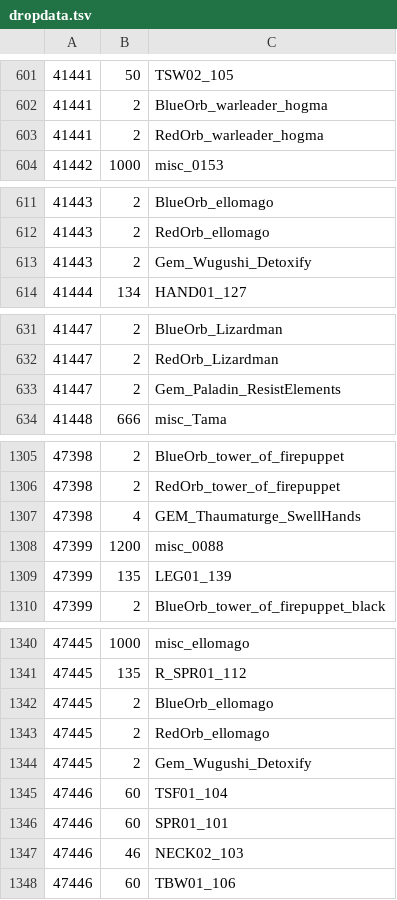
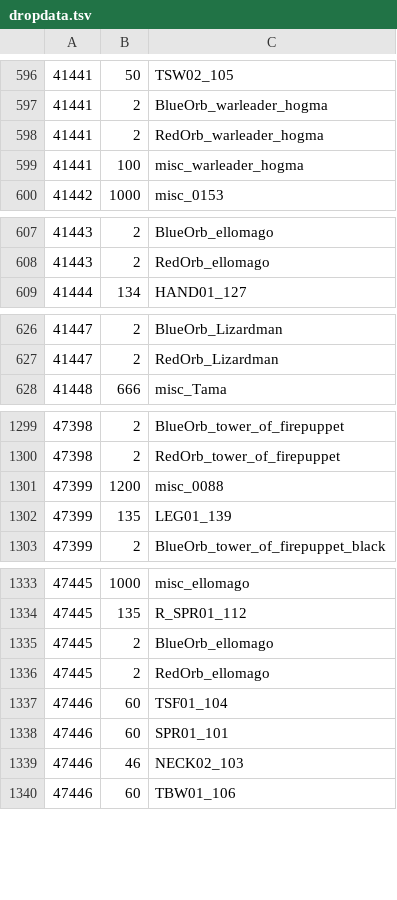
Before and after one commit to Toukibi/ToSAddon, a TSV file: tooltiphelper_toukibi/dropdata.tsv, drawn as a sheet; only a part is shown, gaps mark what is left out; the diff covers the shown part only.

```diff
--- a/tooltiphelper_toukibi/dropdata.tsv
+++ b/tooltiphelper_toukibi/dropdata.tsv
@@ -603,2 +598,3 @@
 41441	2	RedOrb_warleader_hogma
+41441	100	misc_warleader_hogma
 41442	1000	misc_0153
@@ -612,3 +608,2 @@
 41443	2	RedOrb_ellomago
-41443	2	Gem_Wugushi_Detoxify
 41444	134	HAND01_127
@@ -632,3 +627,2 @@
 41447	2	RedOrb_Lizardman
-41447	2	Gem_Paladin_ResistElements
 41448	666	misc_Tama
@@ -1306,3 +1300,2 @@
 47398	2	RedOrb_tower_of_firepuppet
-47398	4	GEM_Thaumaturge_SwellHands
 47399	1200	misc_0088
@@ -1343,3 +1336,2 @@
 47445	2	RedOrb_ellomago
-47445	2	Gem_Wugushi_Detoxify
 47446	60	TSF01_104
```
Also changed, not shown: 3 added rows, 38 removed rows and 2 edited cells elsewhere in this file.
